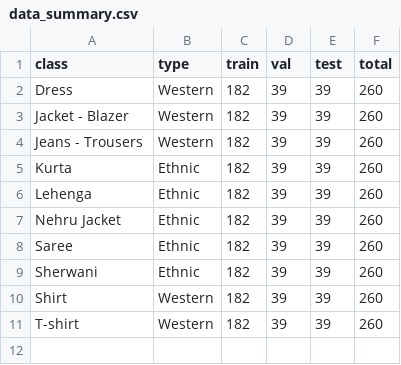
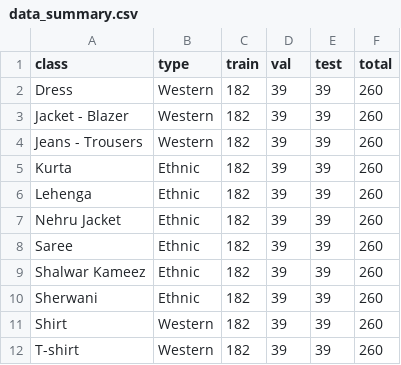
Before and after one commit to afafshahid/libaas-lens, a CSV file: reports/data_summary.csv, drawn as a sheet.

```diff
--- a/reports/data_summary.csv
+++ b/reports/data_summary.csv
@@ -8,2 +8,3 @@ Nehru Jacket,Ethnic,182,39,39,260
 Saree,Ethnic,182,39,39,260
+Shalwar Kameez,Ethnic,182,39,39,260
 Sherwani,Ethnic,182,39,39,260
```
Also changed, not shown: reports/baseline_training.csv, reports/finetuned_training.csv, 24 other files.
